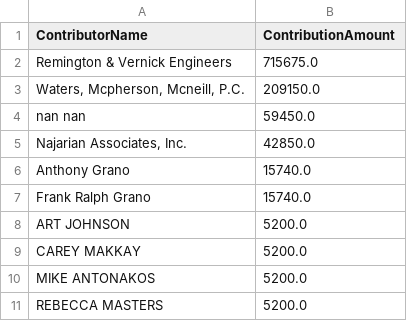
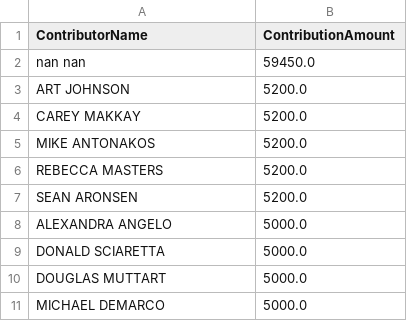
Before and after one commit to koensantos/ali_pay2play_website, a CSV file: backend/data/cleaning_scripts/output/Joyce_Watterman_top_donors.csv, drawn as a sheet.

```diff
--- a/backend/data/cleaning_scripts/output/Joyce_Watterman_top_donors.csv
+++ b/backend/data/cleaning_scripts/output/Joyce_Watterman_top_donors.csv
@@ -1,8 +1,3 @@
 ContributorName,ContributionAmount
-Remington & Vernick Engineers,715675.0
-"Waters, Mcpherson, Mcneill, P.C.",209150.0
 nan nan,59450.0
-"Najarian Associates, Inc.",42850.0
-Anthony Grano,15740.0
-Frank Ralph Grano,15740.0
 ART JOHNSON,5200.0
@@ -11 +6,6 @@ MIKE ANTONAKOS,5200.0
 REBECCA MASTERS,5200.0
+SEAN ARONSEN,5200.0
+ALEXANDRA ANGELO,5000.0
+DONALD SCIARETTA,5000.0
+DOUGLAS MUTTART,5000.0
+MICHAEL DEMARCO,5000.0
```
Also changed, not shown: backend/data/cleaning_scripts/output/Bill_O'Dea_top_employers.csv, backend/data/cleaning_scripts/output/Jim_McGreevey_combined_contributions.csv, 28 other files.
